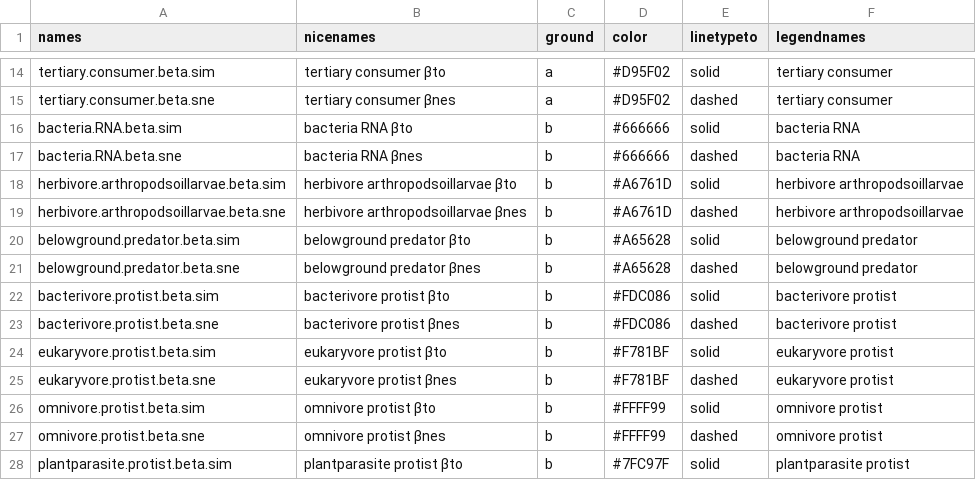
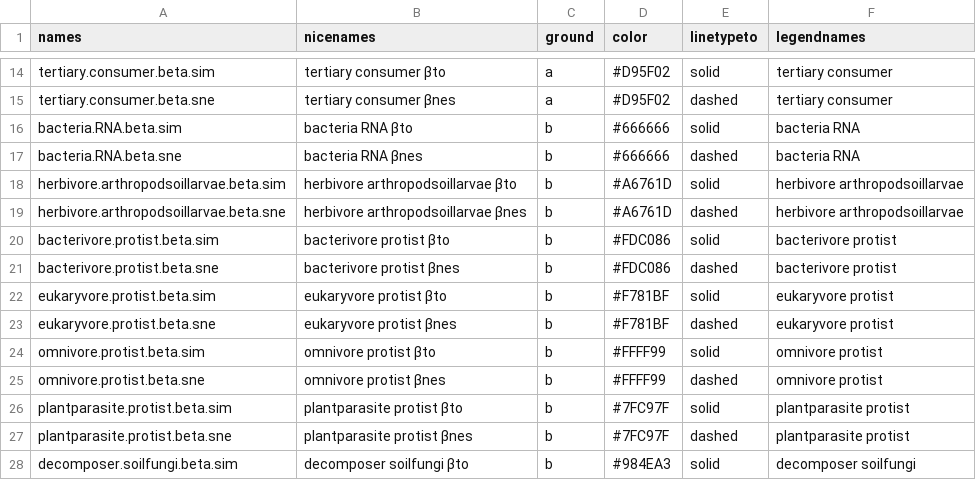
Before and after one commit to allanecology/BetaDivMultifun, a CSV file: vignettes/nicenames.csv, drawn as a sheet; only a part is shown, gaps mark what is left out; the shorter side is filled out with more unchanged rows; the diff names each change by its address in the sheet, - before the commit and + after, or states it on an @@ line.

Commit message:
took out old trophic level name

```diff
--- a/vignettes/nicenames.csv
+++ b/vignettes/nicenames.csv
-row 20: belowground.predator.beta.sim | belowground predator βto | b | #A65628 | solid | belowground predator
-row 21: belowground.predator.beta.sne | belowground predator βnes | b | #A65628 | dashed | belowground predator
```
